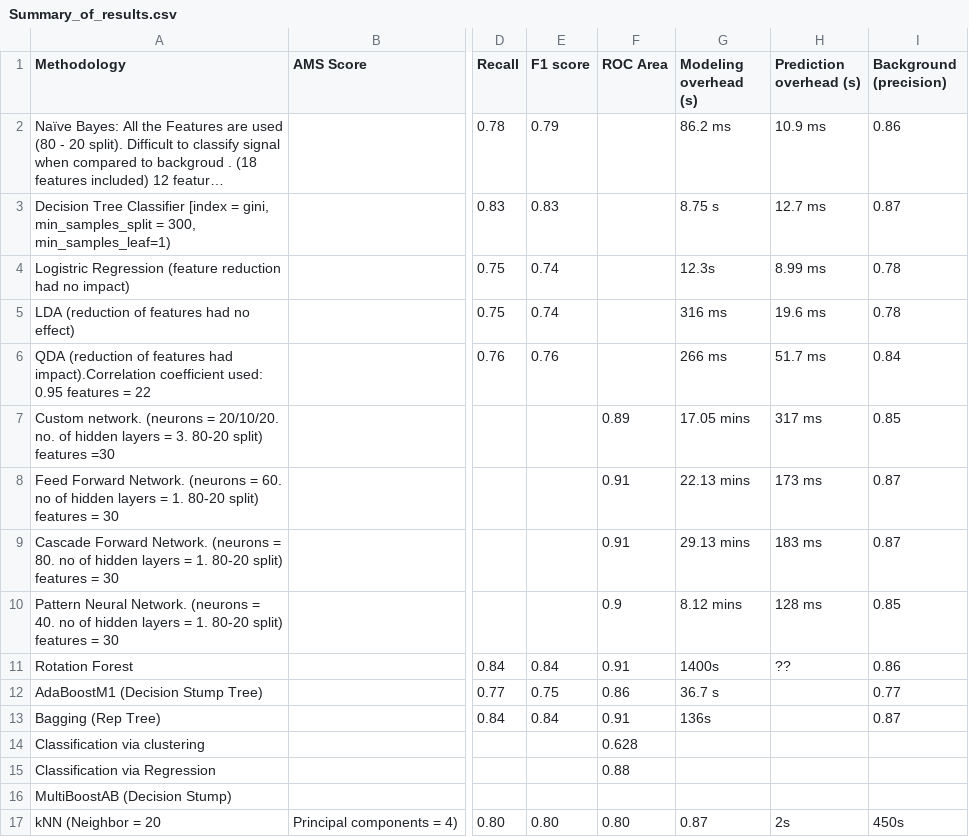
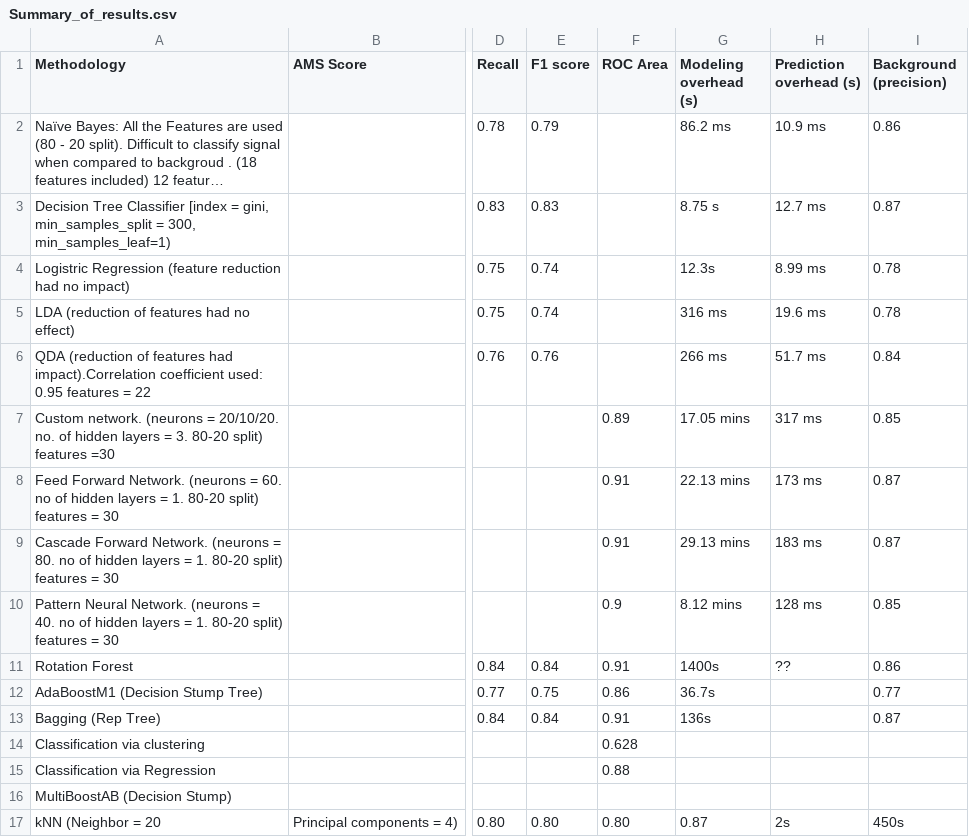
Before and after one commit to ananya11/DA-Assignment, a CSV file: Summary_of_results.csv, drawn as a sheet; only a part is shown, gaps mark what is left out; long unchanged cells end in …; the diff names each change by its address in the sheet, - before the commit and + after, or states it on an @@ line.

Commit message:
Update Summary_of_results.csv

```diff
--- a/Summary_of_results.csv
+++ b/Summary_of_results.csv
-G12 (Modeling overhead (s)): 36.7 s
+G12 (Modeling overhead (s)): 36.7s
```
